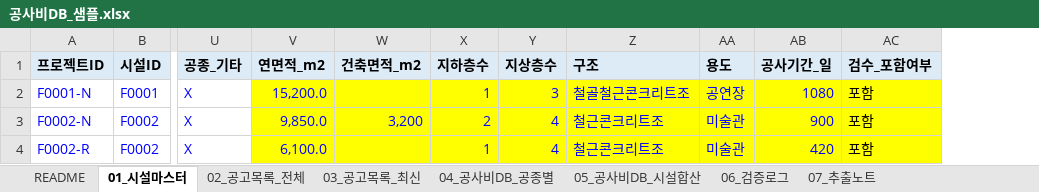
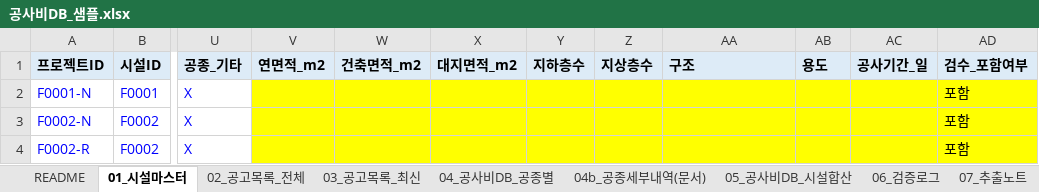
Before and after one commit to seio0701/g2b_costdb, an Excel workbook: sample_output/공사비DB_샘플.xlsx, sheet 01_시설마스터, drawn as a sheet; only a part is shown, gaps mark what is left out; values as stored, in another font and other column widths than the file's, no borders; addresses are those after the commit; the diff names each change by its address in the sheet, - before the commit and + after, or states it on an @@ line.

```diff
--- a/sample_output/공사비DB_샘플.xlsx (sheet 01_시설마스터)
+++ b/sample_output/공사비DB_샘플.xlsx (sheet 01_시설마스터)
+sheet tab: 04b_공종세부내역(문서)
+column X (대지면적_m2), empty
-V2 (연면적_m2): 15,200.0
+V2 (연면적_m2): (empty)
-Y2 (지하층수): 1
+Y2 (지하층수): (empty)
-Z2 (지상층수): 3
+Z2 (지상층수): (empty)
-AA2 (구조): 철골철근콘크리트조
+AA2 (구조): (empty)
-AB2 (용도): 공연장
+AB2 (용도): (empty)
-AC2 (공사기간_일): 1080
+AC2 (공사기간_일): (empty)
-V3 (연면적_m2): 9,850.0
+V3 (연면적_m2): (empty)
-W3 (건축면적_m2): 3,200
+W3 (건축면적_m2): (empty)
-Y3 (지하층수): 2
+Y3 (지하층수): (empty)
-Z3:Z4 (지상층수): 4
+Z3:Z4 (지상층수): (empty)
-AA3:AA4 (구조): 철근콘크리트조
+AA3:AA4 (구조): (empty)
-AB3:AB4 (용도): 미술관
+AB3:AB4 (용도): (empty)
-AC3 (공사기간_일): 900
+AC3 (공사기간_일): (empty)
-V4 (연면적_m2): 6,100.0
+V4 (연면적_m2): (empty)
-Y4 (지하층수): 1
+Y4 (지하층수): (empty)
-AC4 (공사기간_일): 420
+AC4 (공사기간_일): (empty)
```
Also changed, not shown: sheet 04_공사비DB_공종별, sheet 05_공사비DB_시설합산, sheet 02_공고목록_전체, sheet 03_공고목록_최신, sheet README, 6 other files.
